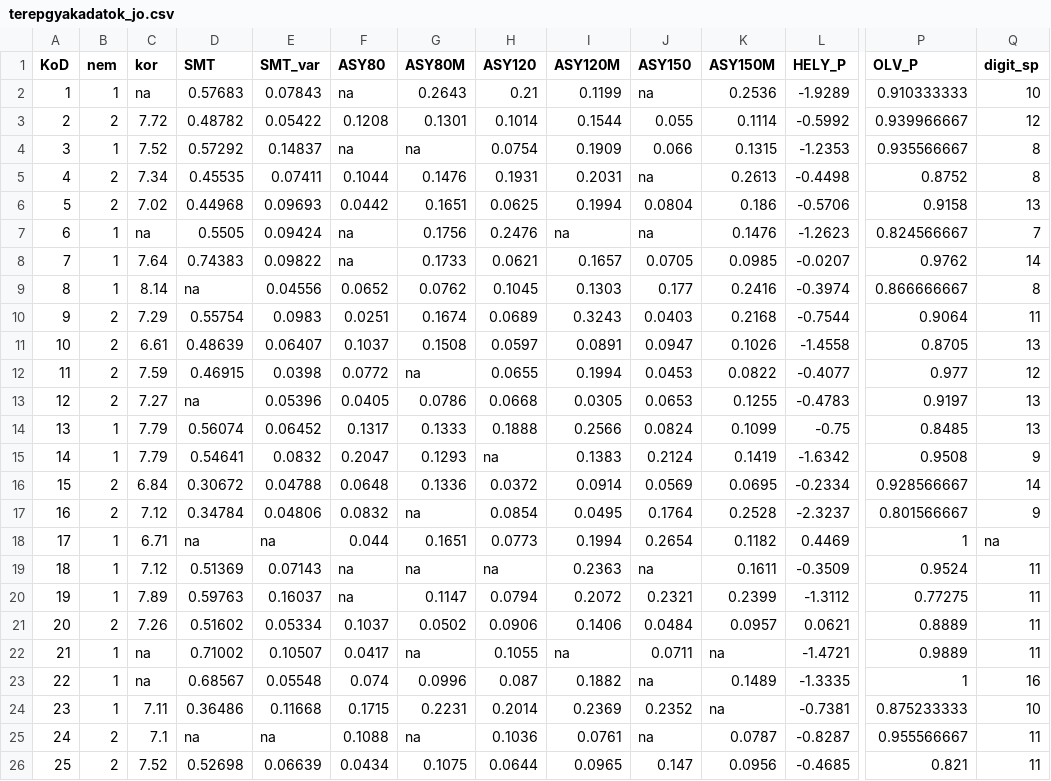
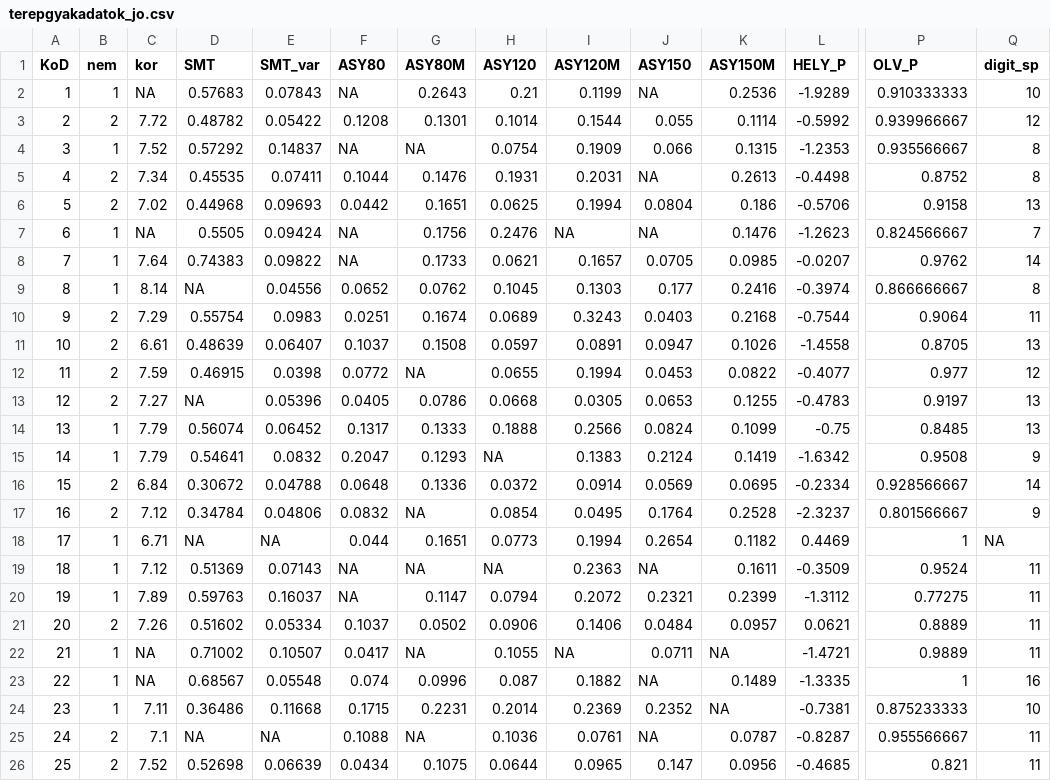
Before and after one commit to kyragiran/databases, a CSV file: terepgyakadatok_jo.csv, drawn as a sheet; only a part is shown, gaps mark what is left out; the diff covers the shown part only; the diff names each change by its address in the sheet, - before the commit and + after, or states it on an @@ line.

Commit message:
Update terepgyakadatok_jo.csv

```diff
--- a/terepgyakadatok_jo.csv
+++ b/terepgyakadatok_jo.csv
-C2 (kor): na
+C2 (kor): NA
-F2 (ASY80): na
+F2 (ASY80): NA
-J2 (ASY150): na
+J2 (ASY150): NA
-F4 (ASY80): na
+F4 (ASY80): NA
-G4 (ASY80M): na
+G4 (ASY80M): NA
-J5 (ASY150): na
+J5 (ASY150): NA
-C7 (kor): na
+C7 (kor): NA
-F7:F8 (ASY80): na
+F7:F8 (ASY80): NA
-I7 (ASY120M): na
+I7 (ASY120M): NA
-J7 (ASY150): na
+J7 (ASY150): NA
-D9 (SMT): na
+D9 (SMT): NA
-G12 (ASY80M): na
+G12 (ASY80M): NA
-D13 (SMT): na
+D13 (SMT): NA
-H15 (ASY120): na
+H15 (ASY120): NA
-G17 (ASY80M): na
+G17 (ASY80M): NA
-D18 (SMT): na
+D18 (SMT): NA
-E18 (SMT_var): na
+E18 (SMT_var): NA
-Q18 (digit_sp): na
+Q18 (digit_sp): NA
-F19:F20 (ASY80): na
+F19:F20 (ASY80): NA
-G19 (ASY80M): na
+G19 (ASY80M): NA
-H19 (ASY120): na
+H19 (ASY120): NA
-J19 (ASY150): na
+J19 (ASY150): NA
-C22:C23 (kor): na
+C22:C23 (kor): NA
-G22 (ASY80M): na
+G22 (ASY80M): NA
-I22 (ASY120M): na
+I22 (ASY120M): NA
-K22 (ASY150M): na
+K22 (ASY150M): NA
-J23 (ASY150): na
+J23 (ASY150): NA
-K24 (ASY150M): na
+K24 (ASY150M): NA
-D25 (SMT): na
+D25 (SMT): NA
-E25 (SMT_var): na
+E25 (SMT_var): NA
-G25 (ASY80M): na
+G25 (ASY80M): NA
-J25 (ASY150): na
+J25 (ASY150): NA
```
Also changed, not shown: 10 edited cells elsewhere in this file.
